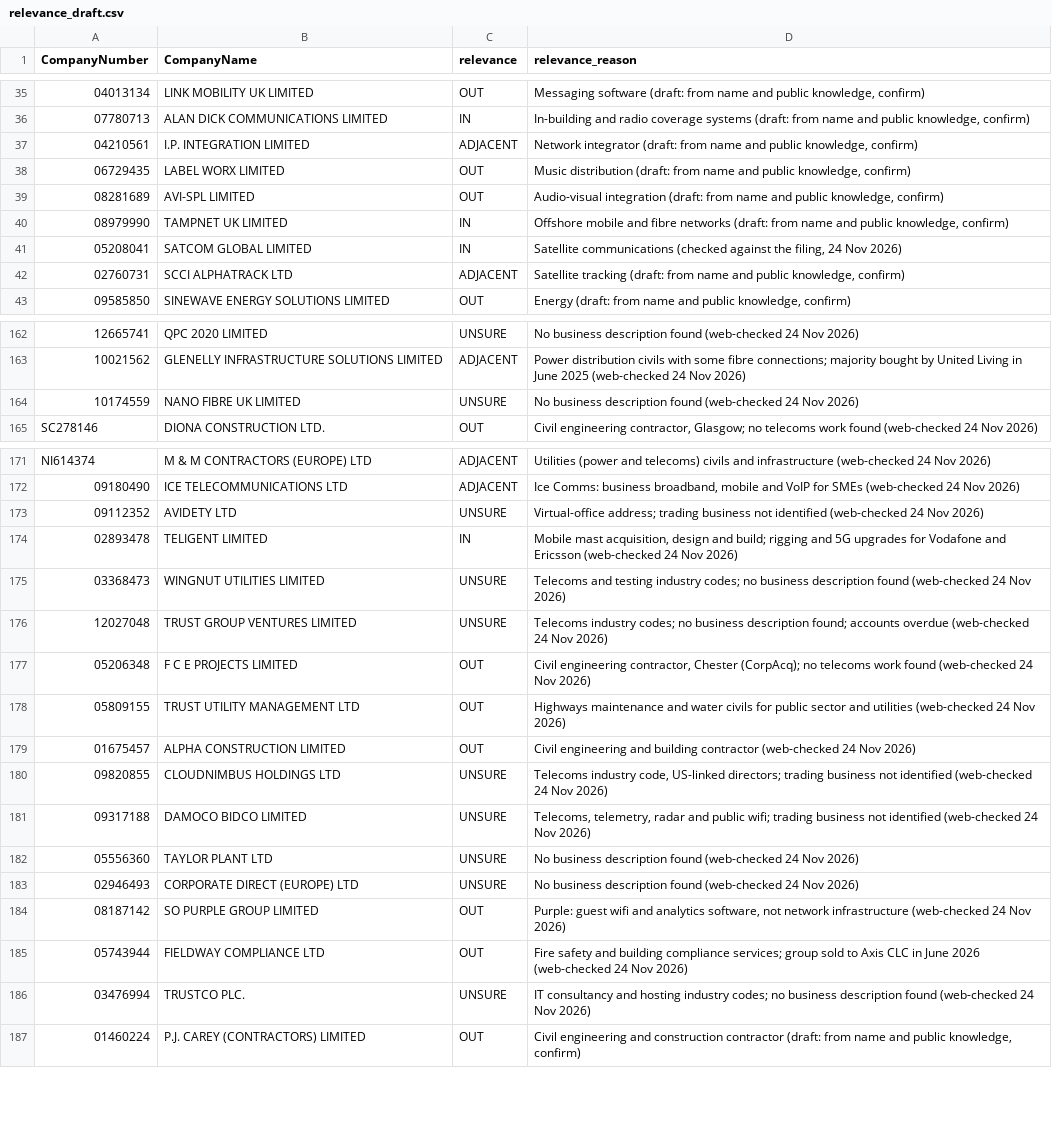
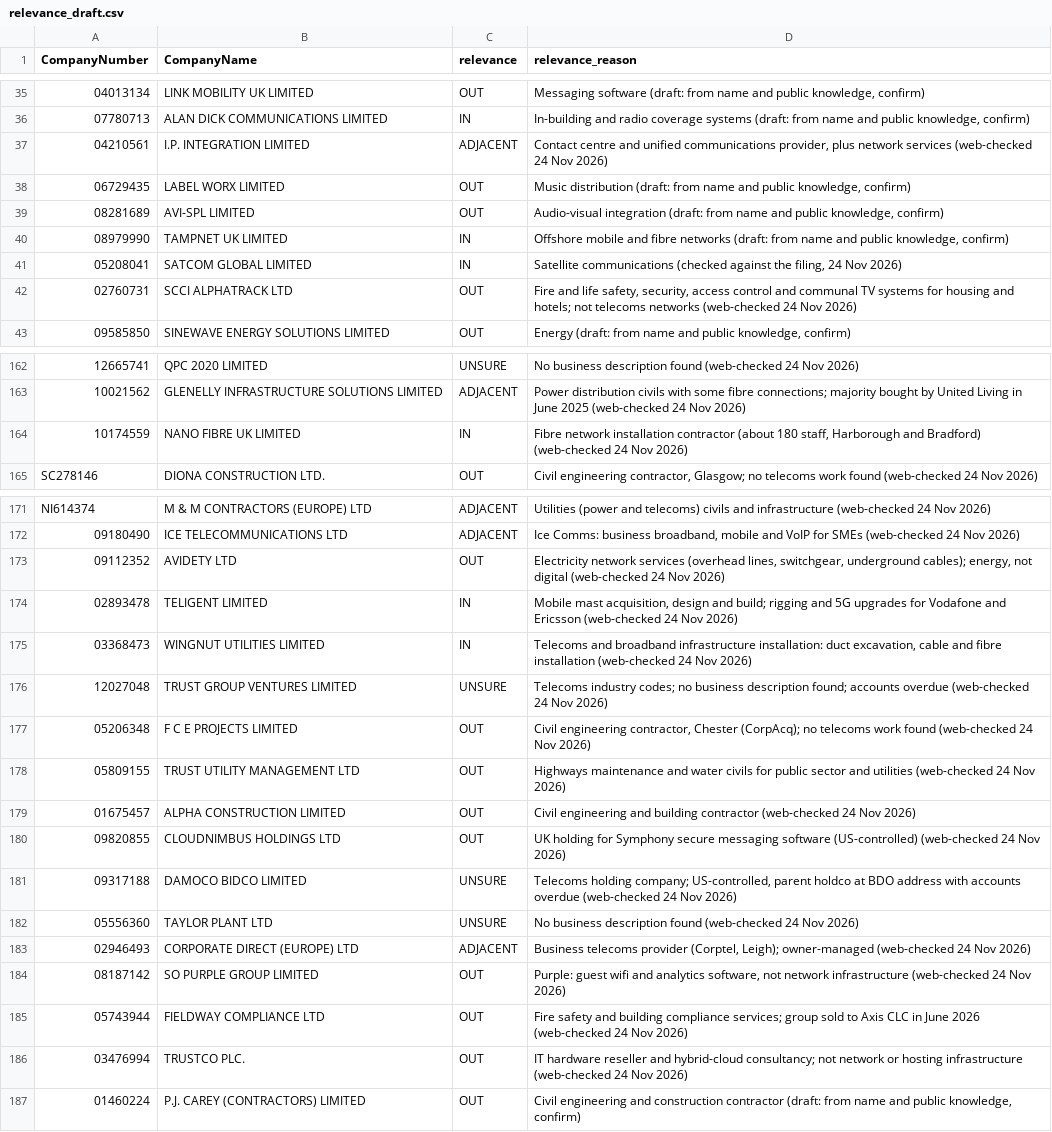
Before and after one commit to PE-Project-WM/infra-deal-scanner, a CSV file: config/relevance_draft.csv, drawn as a sheet; only a part is shown, gaps mark what is left out; the diff covers the shown part only; the diff names each change by its address in the sheet, - before the commit and + after, or states it on an @@ line.

```diff
--- a/config/relevance_draft.csv
+++ b/config/relevance_draft.csv
-D37 (relevance_reason): Network integrator (draft: from name and public knowledge, confirm)
+D37 (relevance_reason): Contact centre and unified communications provider, plus network services (web-checked 24 Nov 2026)
-C42 (relevance): ADJACENT
+C42 (relevance): OUT
-D42 (relevance_reason): Satellite tracking (draft: from name and public knowledge, confirm)
+D42 (relevance_reason): Fire and life safety, security, access control and communal TV systems for housing and hotels; not telecoms networks (web-checked 24 Nov 2026)
-C164 (relevance): UNSURE
+C164 (relevance): IN
-D164 (relevance_reason): No business description found (web-checked 24…
+D164 (relevance_reason): Fibre network installation contractor (about 180 staff, Harborough and Bradford) (web-checked 24…
-C173 (relevance): UNSURE
+C173 (relevance): OUT
-D173 (relevance_reason): Virtual-office address; trading business not identified (web-checked 24…
+D173 (relevance_reason): Electricity network services (overhead lines, switchgear, underground cables); energy, not digital (web-checked 24…
-C175 (relevance): UNSURE
+C175 (relevance): IN
-D175 (relevance_reason): Telecoms and testing industry codes; no business description found (web-checked 24…
+D175 (relevance_reason): Telecoms and broadband infrastructure installation: duct excavation, cable and fibre installation (web-checked 24…
-C180 (relevance): UNSURE
+C180 (relevance): OUT
-D180 (relevance_reason): Telecoms industry code, US-linked directors; trading business not identified (web-checked 24…
+D180 (relevance_reason): UK holding for Symphony secure messaging software (US-controlled) (web-checked 24…
-D181 (relevance_reason): Telecoms, telemetry, radar and public wifi; trading business not identified (web-checked 24…
+D181 (relevance_reason): Telecoms holding company; US-controlled, parent holdco at BDO address with accounts overdue (web-checked 24…
-C183 (relevance): UNSURE
+C183 (relevance): ADJACENT
-D183 (relevance_reason): No business description found (web-checked 24…
+D183 (relevance_reason): Business telecoms provider (Corptel, Leigh); owner-managed (web-checked 24…
-C186 (relevance): UNSURE
+C186 (relevance): OUT
-D186 (relevance_reason): IT consultancy and hosting industry codes; no business description found (web-checked 24…
+D186 (relevance_reason): IT hardware reseller and hybrid-cloud consultancy; not network or hosting infrastructure (web-checked 24…
```
Also changed, not shown: 26 edited cells elsewhere in this file, data/outputs/candidates_clean.csv, data/outputs/lenses_latest.csv, 10 other files.
